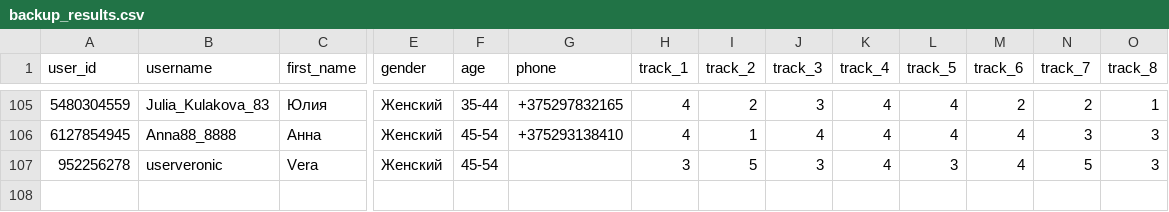
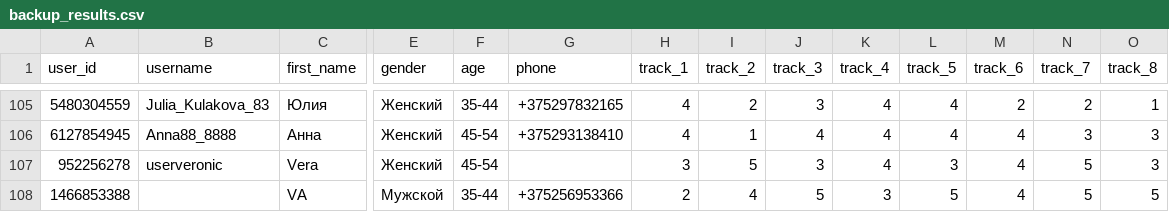
Before and after one commit to muzredmaksimov-dot/testmuzicbot_results, a CSV file: backup_results.csv, drawn as a sheet; only a part is shown, gaps mark what is left out; rows hold the shown columns only; the diff names each change by its address in the sheet, - before the commit and + after, or states it on an @@ line.

Commit message:
Buffer flush to GitHub

```diff
--- a/backup_results.csv
+++ b/backup_results.csv
+row 108: 1466853388 |  | VA | Мужской | 35-44 | +375256953366 | 2 | 4 | 5 | 3 | 5 | 4 | 5 | 5
```
